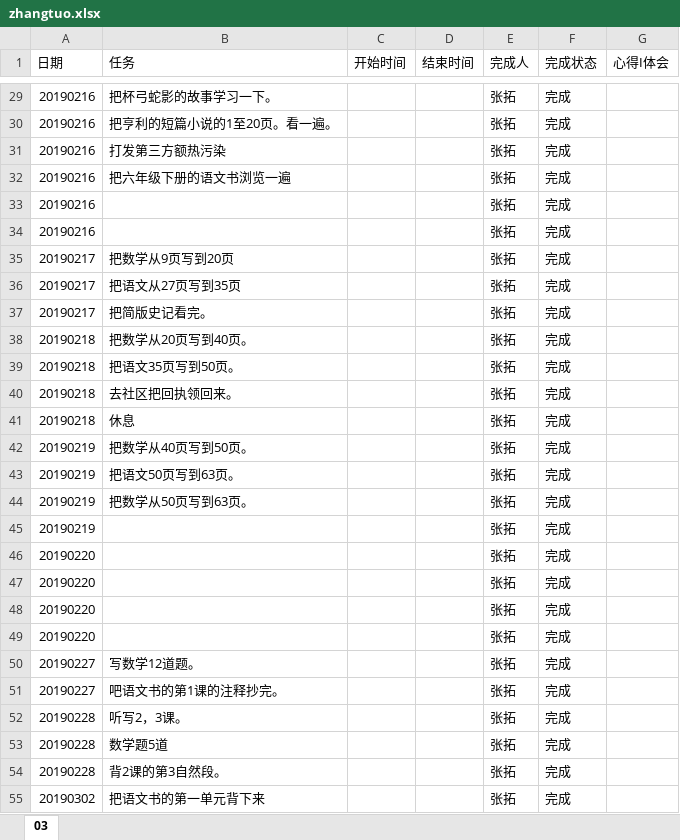
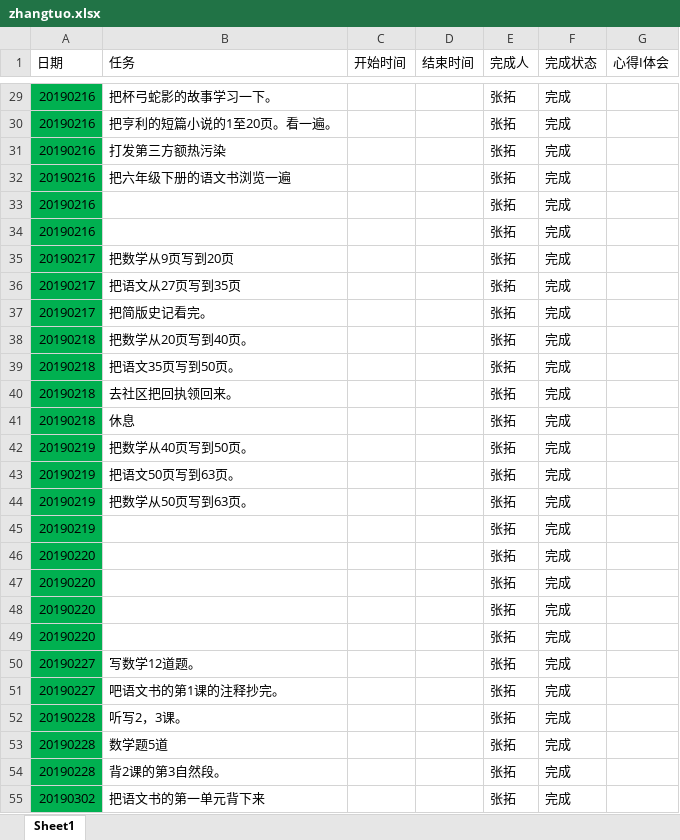
Before and after one commit to zhangsengithub/zhangtuo, an Excel workbook: zhangtuo.xlsx, sheet Sheet1, drawn as a sheet; only a part is shown, gaps mark what is left out; values as stored, in another font and other column widths than the file's, no borders; the diff covers the shown part only; the diff names each change by its address in the sheet, - before the commit and + after, or states it on an @@ line.

```diff
--- a/zhangtuo.xlsx (sheet Sheet1)
+++ b/zhangtuo.xlsx (sheet Sheet1)
-sheet tab: 03
+sheet tab: Sheet1
-A29:A55 fill: none
+A29:A55 fill: #00B050
```
Also changed, not shown: 14 added rows, 5 edited cells and cell formats elsewhere in this sheet.
